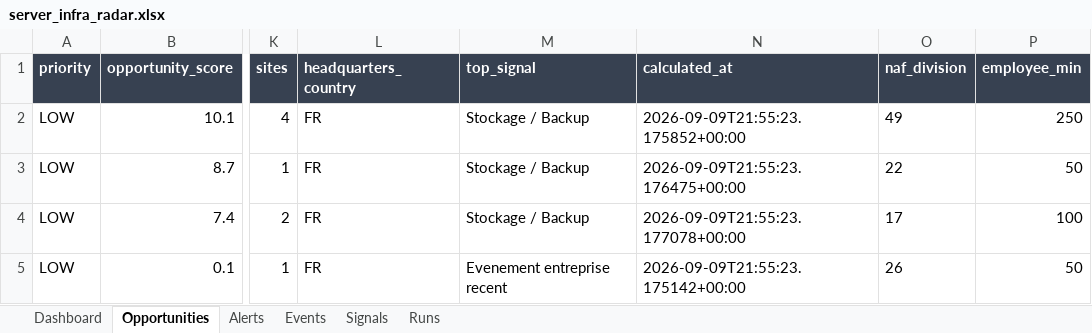
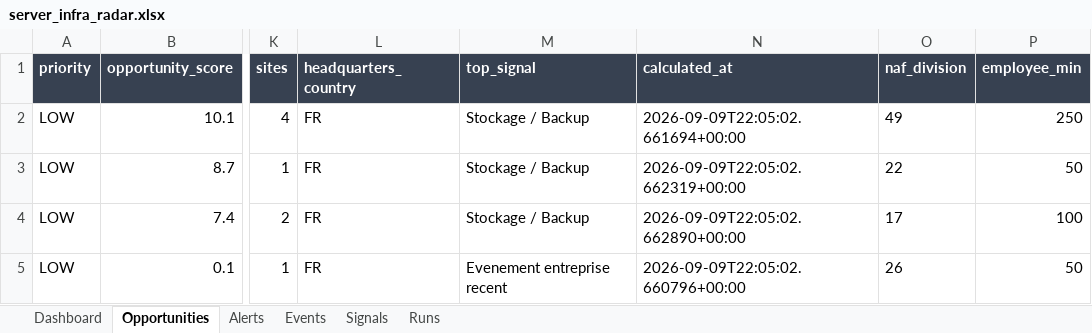
Before and after one commit to USONDIG/MARKETIA, an Excel workbook: output/server_infra_radar.xlsx, sheet Opportunities, drawn as a sheet; only a part is shown, gaps mark what is left out; values as stored, in another font and other column widths than the file's, no borders; conditional formats not drawn; the diff names each change by its address in the sheet, - before the commit and + after, or states it on an @@ line.

```diff
--- a/output/server_infra_radar.xlsx (sheet Opportunities)
+++ b/output/server_infra_radar.xlsx (sheet Opportunities)
-N2 (calculated_at): 2026-09-09T21:55:23.175852+00:00
+N2 (calculated_at): 2026-09-09T22:05:02.661694+00:00
-N3 (calculated_at): 2026-09-09T21:55:23.176475+00:00
+N3 (calculated_at): 2026-09-09T22:05:02.662319+00:00
-N4 (calculated_at): 2026-09-09T21:55:23.177078+00:00
+N4 (calculated_at): 2026-09-09T22:05:02.662890+00:00
-N5 (calculated_at): 2026-09-09T21:55:23.175142+00:00
+N5 (calculated_at): 2026-09-09T22:05:02.660796+00:00
```
Also changed, not shown: sheet Runs, 17 other files.
